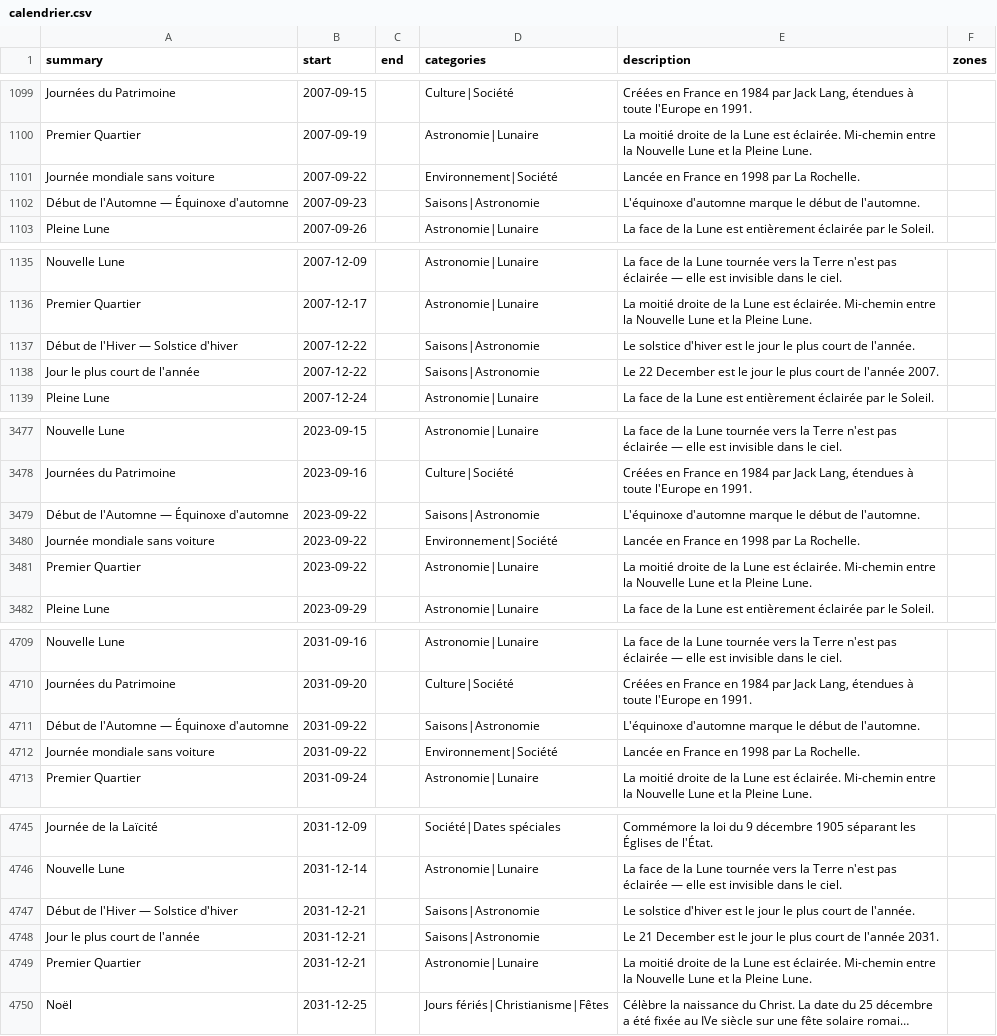
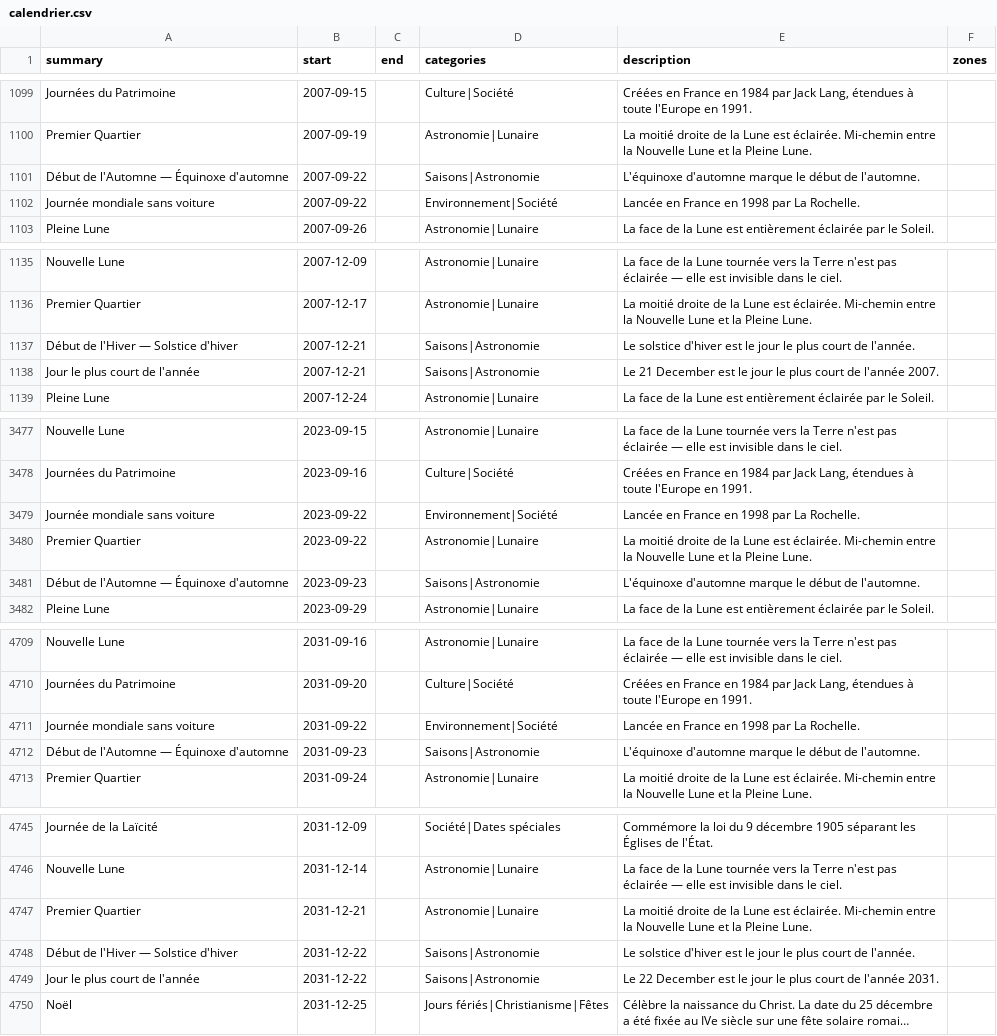
Before and after one commit to TiboTsr/calendrier-france-ics, a CSV file: calendrier.csv, drawn as a sheet; only a part is shown, gaps mark what is left out; long unchanged cells end in …; removed rows and columns are numbered as before the commit, all else as after; the diff covers the shown part only; the diff names each change by its address in the sheet, - before the commit and + after, or states it on an @@ line.

```diff
--- a/calendrier.csv
+++ b/calendrier.csv
+row 1101: Début de l'Automne — Équinoxe d'automne | 2007-09-22 |  | Saisons|Astronomie | L'équinoxe d'automne marque le début de l'automne.
-row 1102: Début de l'Automne — Équinoxe d'automne | 2007-09-23 |  | Saisons|Astronomie | L'équinoxe d'automne marque le début de l'automne.
-B1137:B1138 (start): 2007-12-22
+B1137:B1138 (start): 2007-12-21
-E1138 (description): Le 22 December est…
+E1138 (description): Le 21 December est…
-row 3479: Début de l'Automne — Équinoxe d'automne | 2023-09-22 |  | Saisons|Astronomie | L'équinoxe d'automne marque le début de l'automne.
+row 3481: Début de l'Automne — Équinoxe d'automne | 2023-09-23 |  | Saisons|Astronomie | L'équinoxe d'automne marque le début de l'automne.
-row 4711: Début de l'Automne — Équinoxe d'automne | 2031-09-22 |  | Saisons|Astronomie | L'équinoxe d'automne marque le début de l'automne.
+row 4712: Début de l'Automne — Équinoxe d'automne | 2031-09-23 |  | Saisons|Astronomie | L'équinoxe d'automne marque le début de l'automne.
-row 4747: Début de l'Hiver — Solstice d'hiver | 2031-12-21 |  | Saisons|Astronomie | Le solstice d'hiver est le jour le plus court de l'année.
-row 4748: Jour le plus court de l'année | 2031-12-21 |  | Saisons|Astronomie | Le 21 December est le jour le plus court de l'année 2031.
+row 4748: Début de l'Hiver — Solstice d'hiver | 2031-12-22 |  | Saisons|Astronomie | Le solstice d'hiver est le jour le plus court de l'année.
+row 4749: Jour le plus court de l'année | 2031-12-22 |  | Saisons|Astronomie | Le 22 December est le jour le plus court de l'année 2031.
```
Also changed, not shown: 4 edited cells elsewhere in this file, 12 other files.
